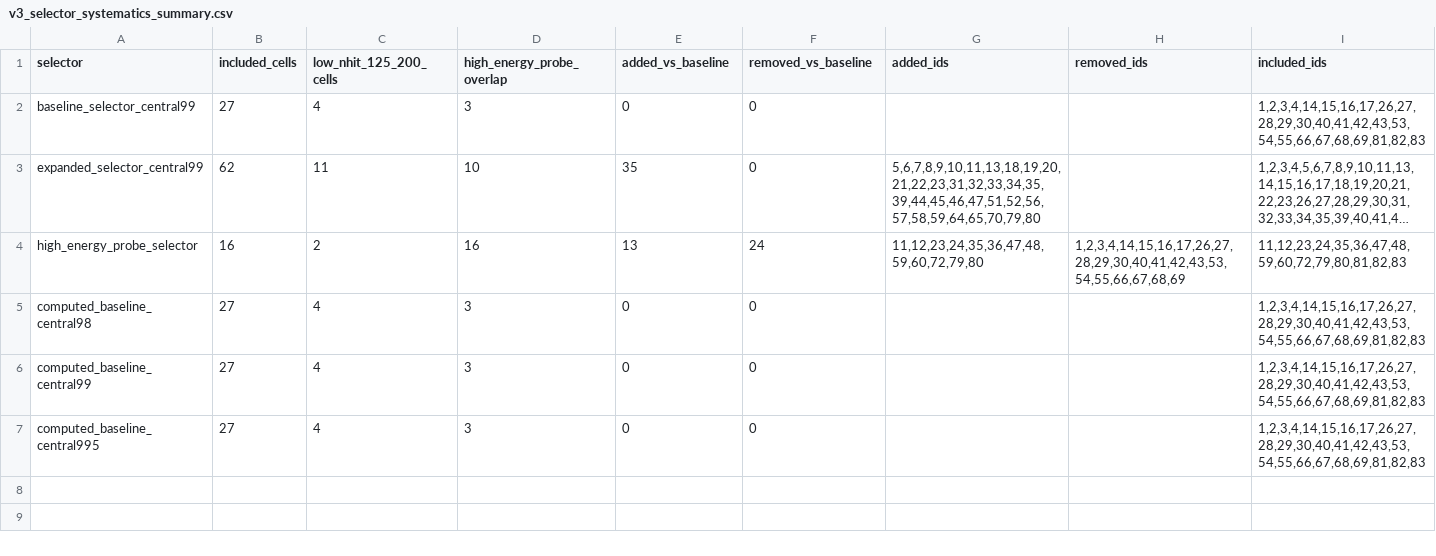
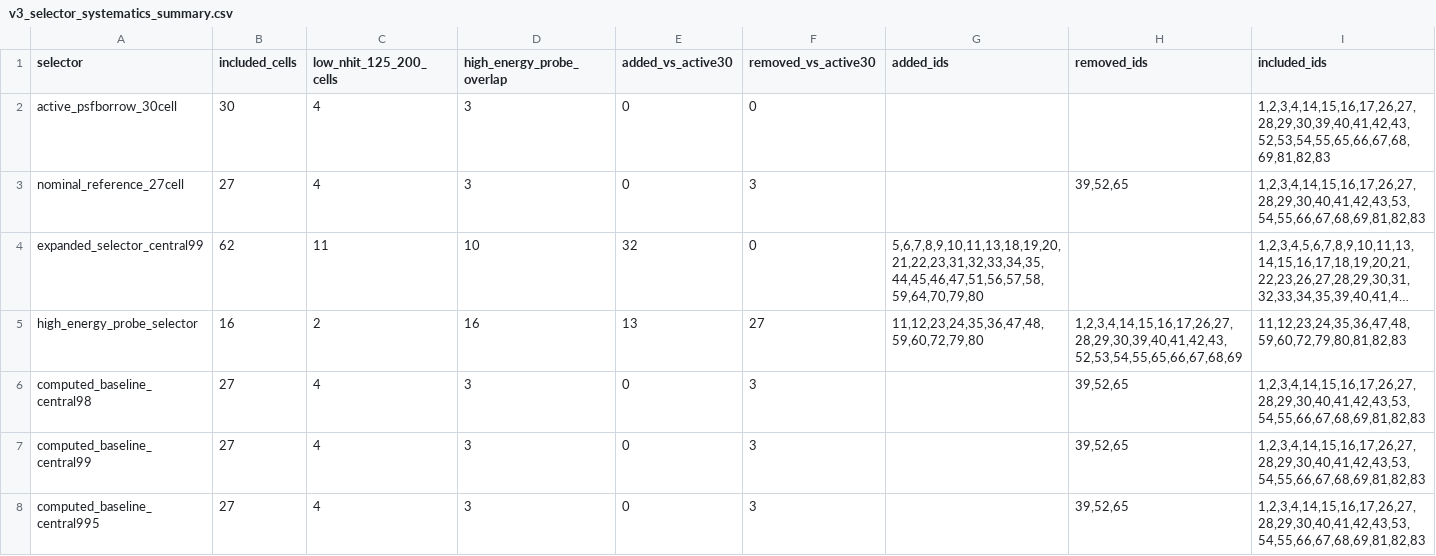
Before and after one commit to Pluto235/energy_reconstruction, a CSV file: apply/report/assets/v3-validation/v3_selector_systematics_summary.csv, drawn as a sheet; long unchanged cells end in …; addresses are those after the commit; the diff names each change by its address in the sheet, - before the commit and + after, or states it on an @@ line.

```diff
--- a/apply/report/assets/v3-validation/v3_selector_systematics_summary.csv
+++ b/apply/report/assets/v3-validation/v3_selector_systematics_summary.csv
-E1: added_vs_baseline
+E1: added_vs_active30
-F1: removed_vs_baseline
+F1: removed_vs_active30
-A2 (selector): baseline_selector_central99
+A2 (selector): active_psfborrow_30cell
-B2 (included_cells): 27
+B2 (included_cells): 30
-I2 (included_ids): 1,2,3,4,14,15,16,17,26,27,28,29,30,40,41,42,43,53,54,55,66,67,68,69,81,82,83
+I2 (included_ids): 1,2,3,4,14,15,16,17,26,27,28,29,30,39,40,41,42,43,52,53,54,55,65,66,67,68,69,81,82,83
+row 3: nominal_reference_27cell | 27 | 4 | 3 | 0 | 3 |  | 39,52,65 | 1,2,3,4,14,15,16,17,26,27,28,29,30,40,41,42,43,53,54,55,66,67,68,69,81,82,83
-E4 (added_vs_active30): 35
+E4 (added_vs_active30): 32
-G4 (added_ids): 5,6,7,8,9,10,11,13,18,19,20,21,22,23,31,32,33,34,35,39,44,45,46,47,51,52,56,57,58,59,64,65,70,79,80
+G4 (added_ids): 5,6,7,8,9,10,11,13,18,19,20,21,22,23,31,32,33,34,35,44,45,46,47,51,56,57,58,59,64,70,79,80
-F5 (removed_vs_active30): 24
+F5 (removed_vs_active30): 27
-H5 (removed_ids): 1,2,3,4,14,15,16,17,26,27,28,29,30,40,41,42,43,53,54,55,66,67,68,69
+H5 (removed_ids): 1,2,3,4,14,15,16,17,26,27,28,29,30,39,40,41,42,43,52,53,54,55,65,66,67,68,69
-F6:F8 (removed_vs_active30): 0
+F6:F8 (removed_vs_active30): 3
-H6:H8 (removed_ids): (empty)
+H6:H8 (removed_ids): 39,52,65
```
Also changed, not shown: apply/report/assets/v3-validation/v3_mc_reference_forward_fold_closure.csv, apply/report/assets/v3-validation/v3_offsource_fake_source_summary.csv, 9 other files.
